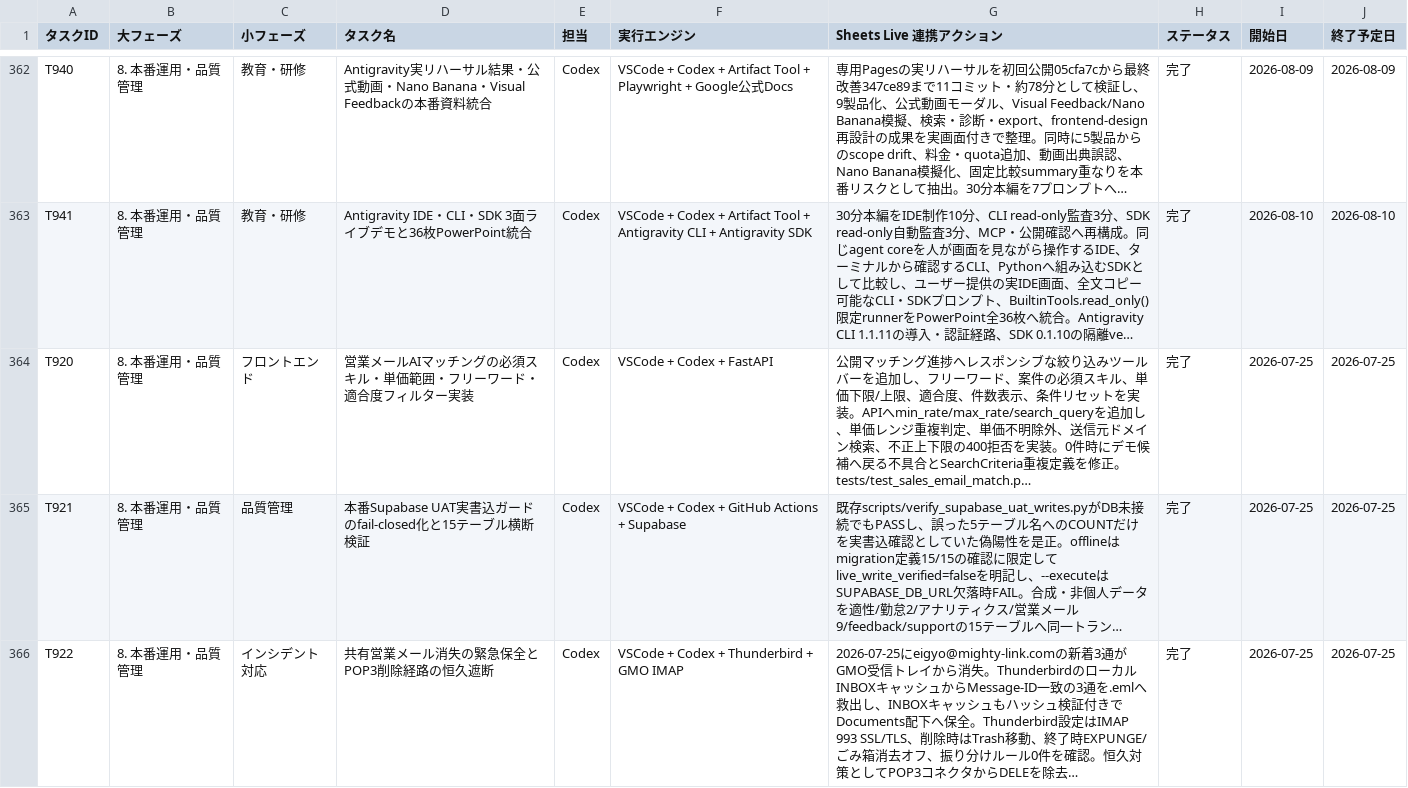
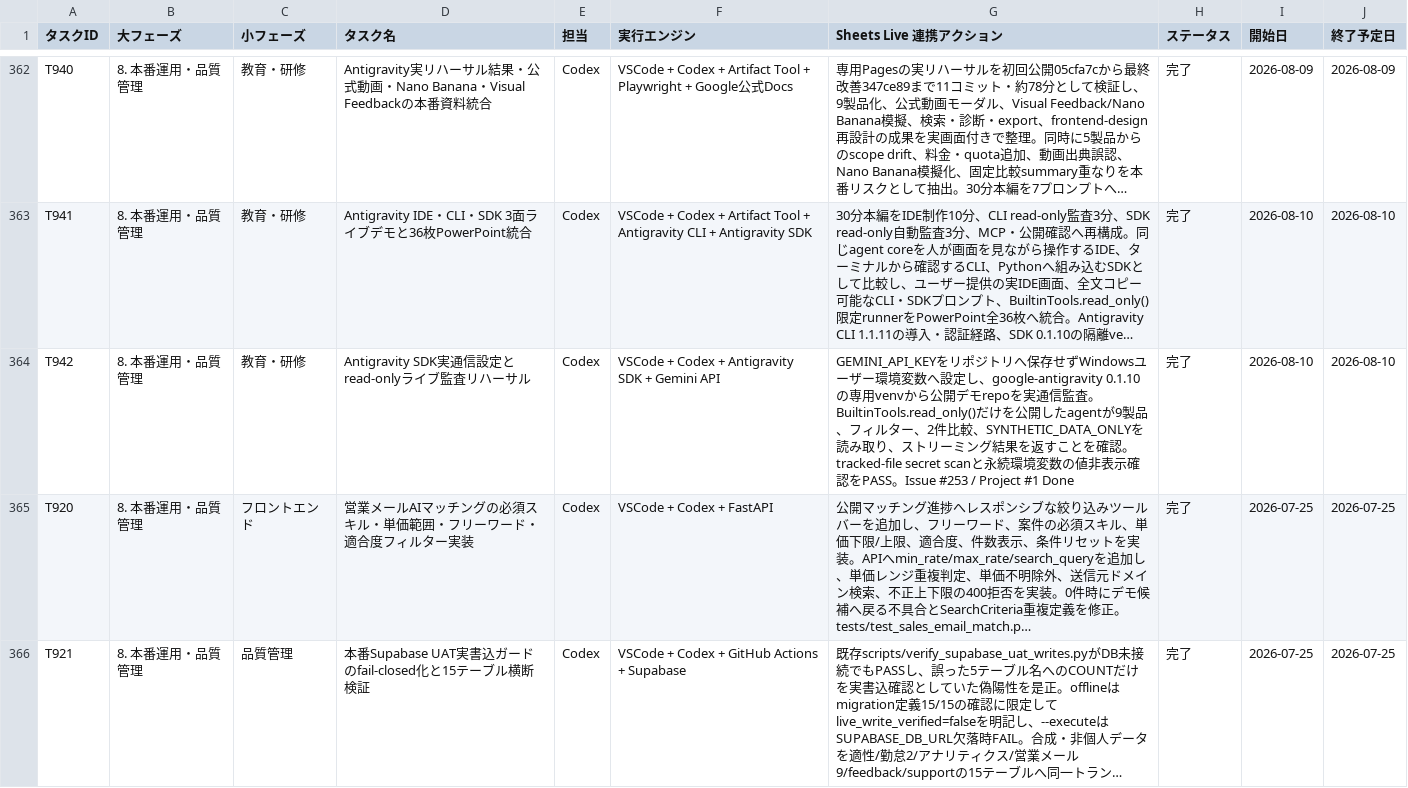
Before and after one commit to kanta13jp1/mighty-link-ai-connect, a TSV file: data/WBS.tsv, drawn as a sheet; only a part is shown, gaps mark what is left out; the shorter side is filled out with more unchanged rows; long unchanged cells end in …; the diff names each change by its address in the sheet, - before the commit and + after, or states it on an @@ line.

Commit message:
docs: record Antigravity SDK live rehearsal

```diff
--- a/data/WBS.tsv
+++ b/data/WBS.tsv
+row 364: T942 | 8. 本番運用・品質管理 | 教育・研修 | Antigravity SDK実通信設定とread-onlyライブ監査リハーサル | Codex | VSCode + Codex + Antigravity SDK + Gemini API | GEMINI_API_KEYをリポジトリへ保存せずWindowsユーザー環境変数へ設定し、google-antigravity 0.1.10の専用venvから公開デモrepoを実通信監査。BuiltinTools.read_only()だけを公開したagentが9製品、フィルター、2件比較、SYNTHETIC_DATA_ONLYを読み取り、ストリーミング結果を返すことを確認。tracked-file secret scanと永続環境変数の値非表示確認をPASS。Issue #253 / Project #1 Done | 完了 | 2026-08-10 | 2026-08-10
```
Also changed, not shown: 4 other files.
